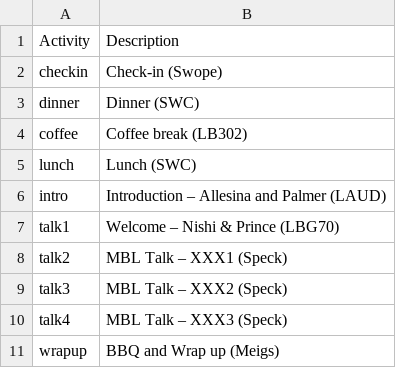
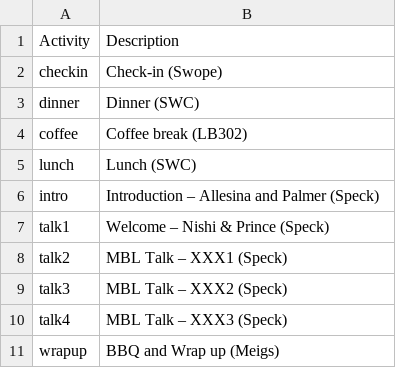
Before and after one commit to StefanoAllesina/BSD-QBio3, a CSV file: schedule/code_generate_schedule/tables/activities_name_room.csv, drawn as a sheet; only a part is shown.

Commit message:
Changes schedule

```diff
--- a/schedule/code_generate_schedule/tables/activities_name_room.csv
+++ b/schedule/code_generate_schedule/tables/activities_name_room.csv
@@ -5,4 +5,4 @@ coffee,Coffee break (LB302)
 lunch,Lunch (SWC)
-intro,Introduction – Allesina and Palmer (LAUD)
-talk1,Welcome – Nishi & Prince (LBG70)
+intro,Introduction – Allesina and Palmer (Speck)
+talk1,Welcome – Nishi & Prince (Speck)
 talk2,MBL Talk – XXX1 (Speck)
```
Also changed, not shown: schedule/code_generate_schedule/tables/common.csv, 1 other file.
